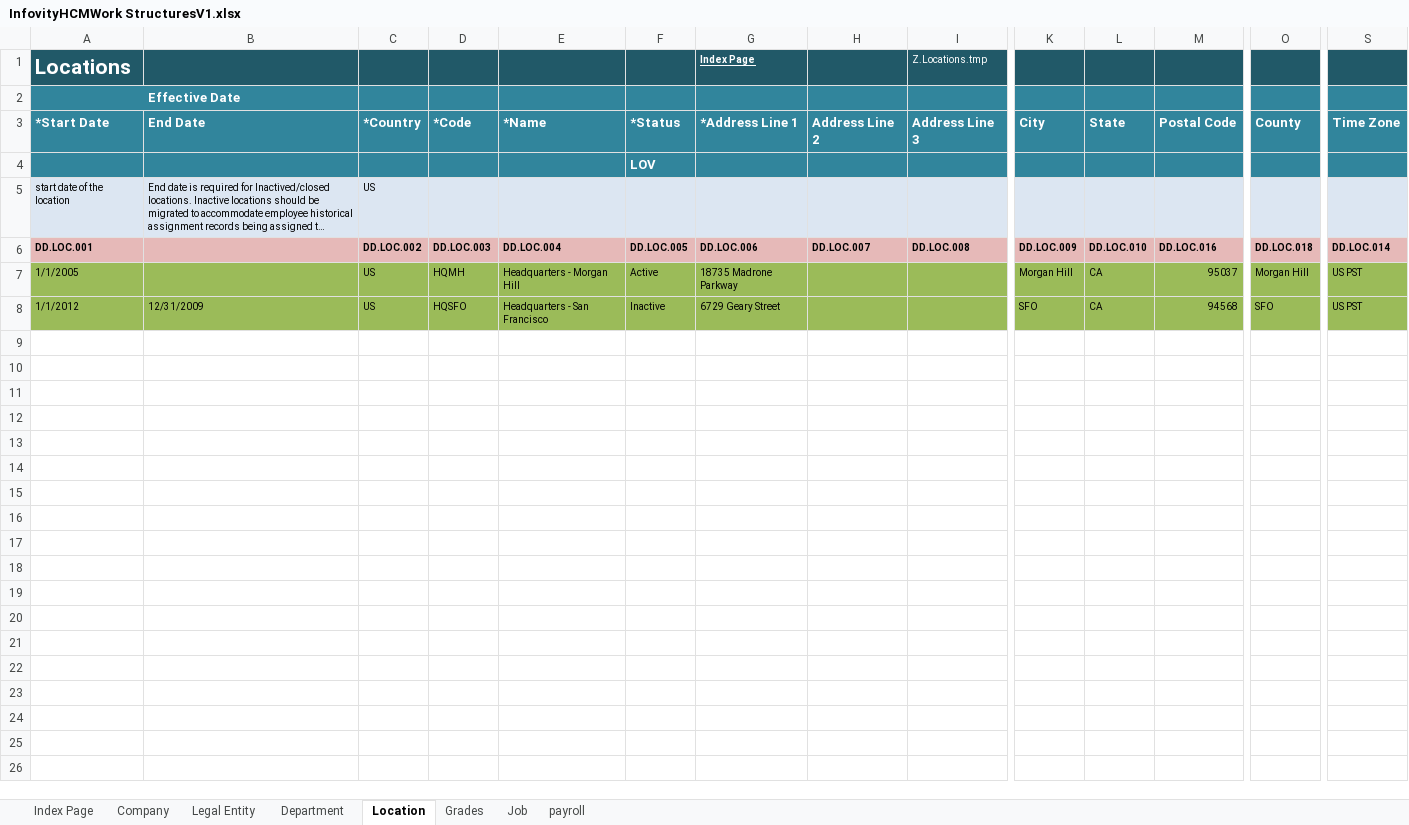
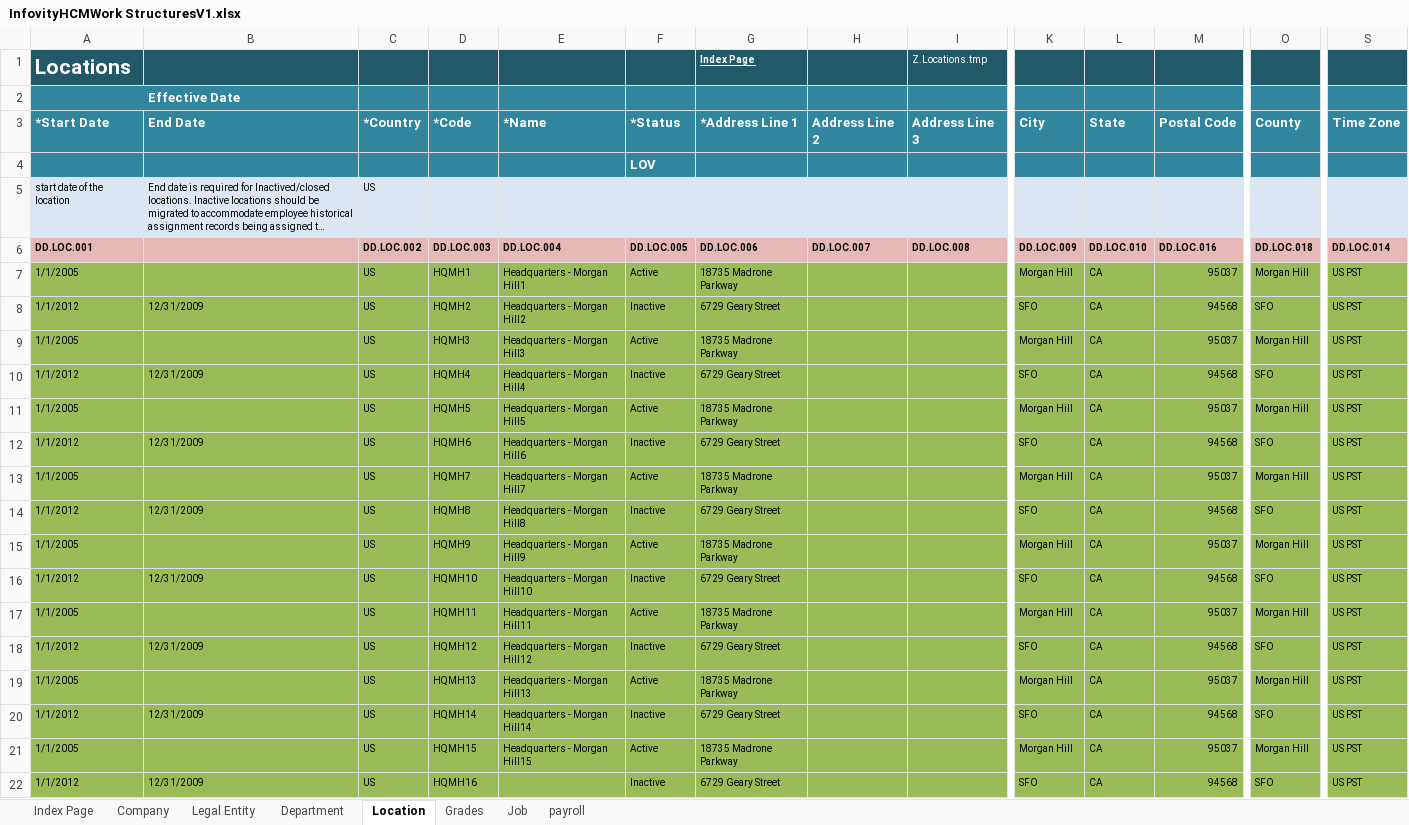
Before and after one commit to infovity/CloudDM, an Excel workbook: Fusion/ETL/Customers/Common/HCM/WorkStructuresMigration/WorkStructure_IFTY_V1_FUSN_R7/data-in/InfovityHCMWork StructuresV1.xlsx, sheet Location, drawn as a sheet; only a part is shown, gaps mark what is left out; long unchanged cells end in …; values as stored, in another font and other column widths than the file's, no borders; rows hold the shown columns only; the diff names each change by its address in the sheet, - before the commit and + after, or states it on an @@ line.

Commit message:
Added Locations and Departments

```diff
--- a/Fusion/ETL/Customers/Common/HCM/WorkStructuresMigration/WorkStructure_IFTY_V1_FUSN_R7/data-in/InfovityHCMWork StructuresV1.xlsx (sheet Location)
+++ b/Fusion/ETL/Customers/Common/HCM/WorkStructuresMigration/WorkStructure_IFTY_V1_FUSN_R7/data-in/InfovityHCMWork StructuresV1.xlsx (sheet Location)
-D7 (*Code): HQMH
+D7 (*Code): HQMH1
-E7 (*Name): Headquarters - Morgan Hill
+E7 (*Name): Headquarters - Morgan Hill1
-D8 (*Code): HQSFO
+D8 (*Code): HQMH2
-E8 (*Name): Headquarters - San Francisco
+E8 (*Name): Headquarters - Morgan Hill2
+row 9: 1/1/2005 |  | US | HQMH3 | Headquarters - Morgan Hill3 | Active | 18735 Madrone Parkway |  |  | Morgan Hill | CA | 95037 | Morgan Hill | US PST
+row 10: 1/1/2012 | 12/31/2009 | US | HQMH4 | Headquarters - Morgan Hill4 | Inactive | 6729 Geary Street |  |  | SFO | CA | 94568 | SFO | US PST
+row 11: 1/1/2005 |  | US | HQMH5 | Headquarters - Morgan Hill5 | Active | 18735 Madrone Parkway |  |  | Morgan Hill | CA | 95037 | Morgan Hill | US PST
+row 12: 1/1/2012 | 12/31/2009 | US | HQMH6 | Headquarters - Morgan Hill6 | Inactive | 6729 Geary Street |  |  | SFO | CA | 94568 | SFO | US PST
+row 13: 1/1/2005 |  | US | HQMH7 | Headquarters - Morgan Hill7 | Active | 18735 Madrone Parkway |  |  | Morgan Hill | CA | 95037 | Morgan Hill | US PST
+row 14: 1/1/2012 | 12/31/2009 | US | HQMH8 | Headquarters - Morgan Hill8 | Inactive | 6729 Geary Street |  |  | SFO | CA | 94568 | SFO | US PST
+row 15: 1/1/2005 |  | US | HQMH9 | Headquarters - Morgan Hill9 | Active | 18735 Madrone Parkway |  |  | Morgan Hill | CA | 95037 | Morgan Hill | US PST
+row 16: 1/1/2012 | 12/31/2009 | US | HQMH10 | Headquarters - Morgan Hill10 | Inactive | 6729 Geary Street |  |  | SFO | CA | 94568 | SFO | US PST
+row 17: 1/1/2005 |  | US | HQMH11 | Headquarters - Morgan Hill11 | Active | 18735 Madrone Parkway |  |  | Morgan Hill | CA | 95037 | Morgan Hill | US PST
+row 18: 1/1/2012 | 12/31/2009 | US | HQMH12 | Headquarters - Morgan Hill12 | Inactive | 6729 Geary Street |  |  | SFO | CA | 94568 | SFO | US PST
+row 19: 1/1/2005 |  | US | HQMH13 | Headquarters - Morgan Hill13 | Active | 18735 Madrone Parkway |  |  | Morgan Hill | CA | 95037 | Morgan Hill | US PST
+row 20: 1/1/2012 | 12/31/2009 | US | HQMH14 | Headquarters - Morgan Hill14 | Inactive | 6729 Geary Street |  |  | SFO | CA | 94568 | SFO | US PST
+row 21: 1/1/2005 |  | US | HQMH15 | Headquarters - Morgan Hill15 | Active | 18735 Madrone Parkway |  |  | Morgan Hill | CA | 95037 | Morgan Hill | US PST
+row 22: 1/1/2012 | 12/31/2009 | US | HQMH16 |  | Inactive | 6729 Geary Street |  |  | SFO | CA | 94568 | SFO | US PST
```
Also changed, not shown: sheet Department, 3 other files.
